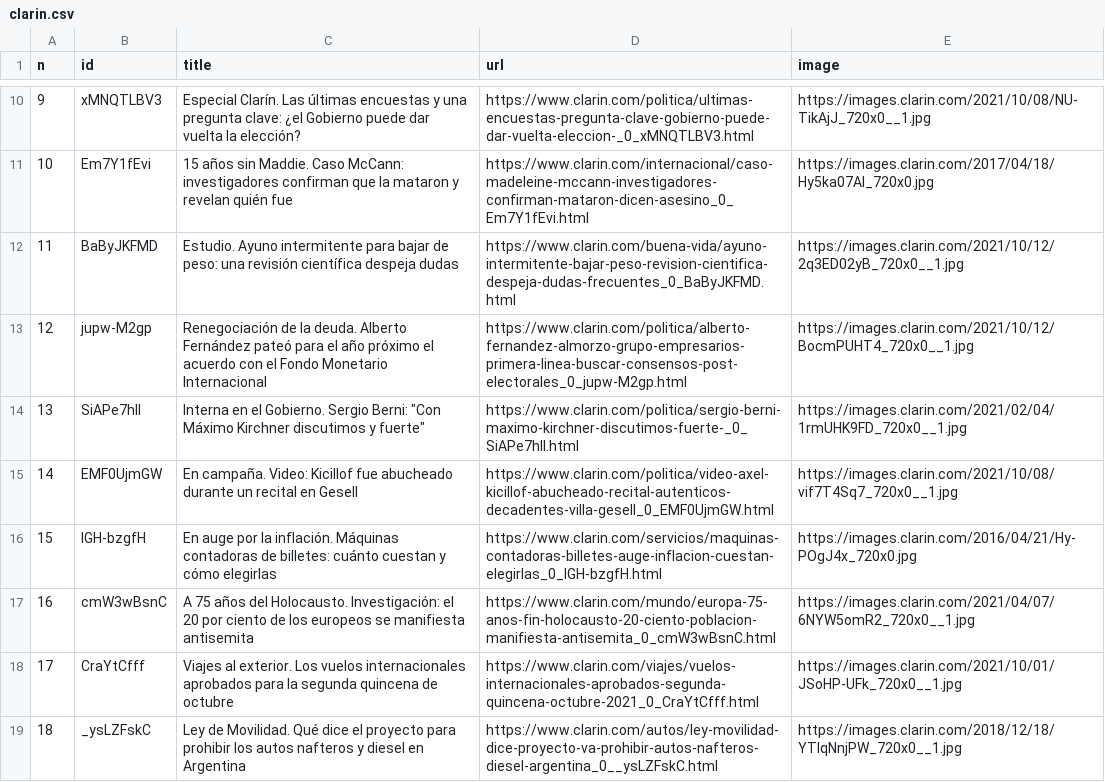
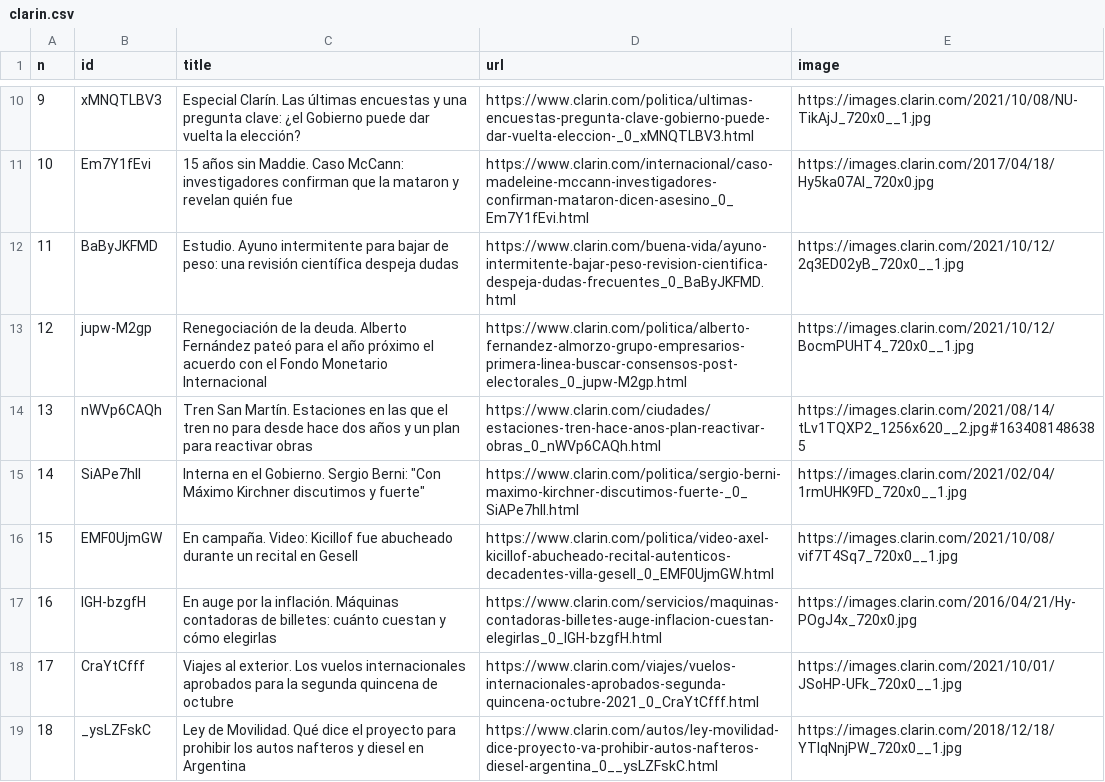
Before and after one commit to diffario/diarios, a CSV file: clarin.csv, drawn as a sheet; only a part is shown, gaps mark what is left out; the diff covers the shown part only.

```diff
--- a/clarin.csv
+++ b/clarin.csv
@@ -13,6 +13,6 @@ n,id,title,url,image
 12,jupw-M2gp,Renegociación de la deuda. Alberto Fernández pateó para el año próximo el acuerdo con el Fondo Monetario Internacional,https://www.clarin.com/politica/alberto-fernandez-almorzo-grupo-empresarios-primera-linea-buscar-consensos-post-electorales_0_jupw-M2gp.html,https://images.clarin.com/2021/10/12/BocmPUHT4_720x0__1.jpg
-13,SiAPe7hlI,"Interna en el Gobierno. Sergio Berni: ""Con Máximo Kirchner discutimos y fuerte""",https://www.clarin.com/politica/sergio-berni-maximo-kirchner-discutimos-fuerte-_0_SiAPe7hlI.html,https://images.clarin.com/2021/02/04/1rmUHK9FD_720x0__1.jpg
-14,EMF0UjmGW,En campaña. Video: Kicillof fue abucheado durante un recital en Gesell,https://www.clarin.com/politica/video-axel-kicillof-abucheado-recital-autenticos-decadentes-villa-gesell_0_EMF0UjmGW.html,https://images.clarin.com/2021/10/08/vif7T4Sq7_720x0__1.jpg
-15,lGH-bzgfH,En auge por la inflación. Máquinas contadoras de billetes: cuánto cuestan y cómo elegirlas,https://www.clarin.com/servicios/maquinas-contadoras-billetes-auge-inflacion-cuestan-elegirlas_0_lGH-bzgfH.html,https://images.clarin.com/2016/04/21/Hy-POgJ4x_720x0.jpg
-16,cmW3wBsnC,A 75 años del Holocausto. Investigación: el 20 por ciento de los europeos se manifiesta antisemita,https://www.clarin.com/mundo/europa-75-anos-fin-holocausto-20-ciento-poblacion-manifiesta-antisemita_0_cmW3wBsnC.html,https://images.clarin.com/2021/04/07/6NYW5omR2_720x0__1.jpg
+13,nWVp6CAQh,Tren San Martín. Estaciones en las que el tren no para desde hace dos años y un plan para reactivar obras,https://www.clarin.com/ciudades/estaciones-tren-hace-anos-plan-reactivar-obras_0_nWVp6CAQh.html,https://images.clarin.com/2021/08/14/tLv1TQXP2_1256x620__2.jpg#1634081486385
+14,SiAPe7hlI,"Interna en el Gobierno. Sergio Berni: ""Con Máximo Kirchner discutimos y fuerte""",https://www.clarin.com/politica/sergio-berni-maximo-kirchner-discutimos-fuerte-_0_SiAPe7hlI.html,https://images.clarin.com/2021/02/04/1rmUHK9FD_720x0__1.jpg
+15,EMF0UjmGW,En campaña. Video: Kicillof fue abucheado durante un recital en Gesell,https://www.clarin.com/politica/video-axel-kicillof-abucheado-recital-autenticos-decadentes-villa-gesell_0_EMF0UjmGW.html,https://images.clarin.com/2021/10/08/vif7T4Sq7_720x0__1.jpg
+16,lGH-bzgfH,En auge por la inflación. Máquinas contadoras de billetes: cuánto cuestan y cómo elegirlas,https://www.clarin.com/servicios/maquinas-contadoras-billetes-auge-inflacion-cuestan-elegirlas_0_lGH-bzgfH.html,https://images.clarin.com/2016/04/21/Hy-POgJ4x_720x0.jpg
 17,CraYtCfff,Viajes al exterior. Los vuelos internacionales aprobados para la segunda quincena de octubre,https://www.clarin.com/viajes/vuelos-internacionales-aprobados-segunda-quincena-octubre-2021_0_CraYtCfff.html,https://images.clarin.com/2021/10/01/JSoHP-UFk_720x0__1.jpg
```
Also changed, not shown: 24 edited cells elsewhere in this file, infobae.csv, lanacion.csv, 3 other files.
